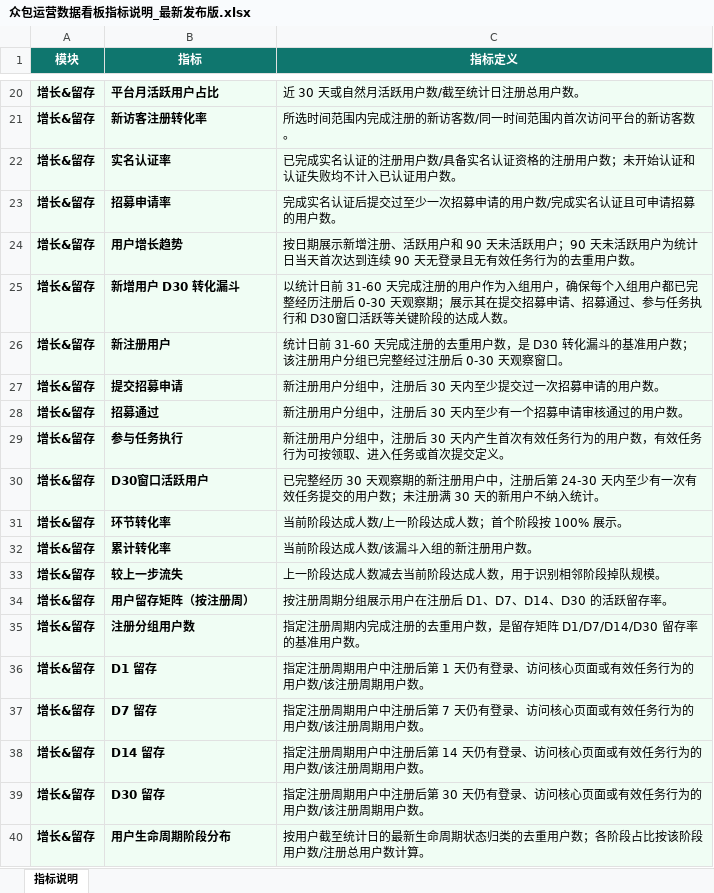
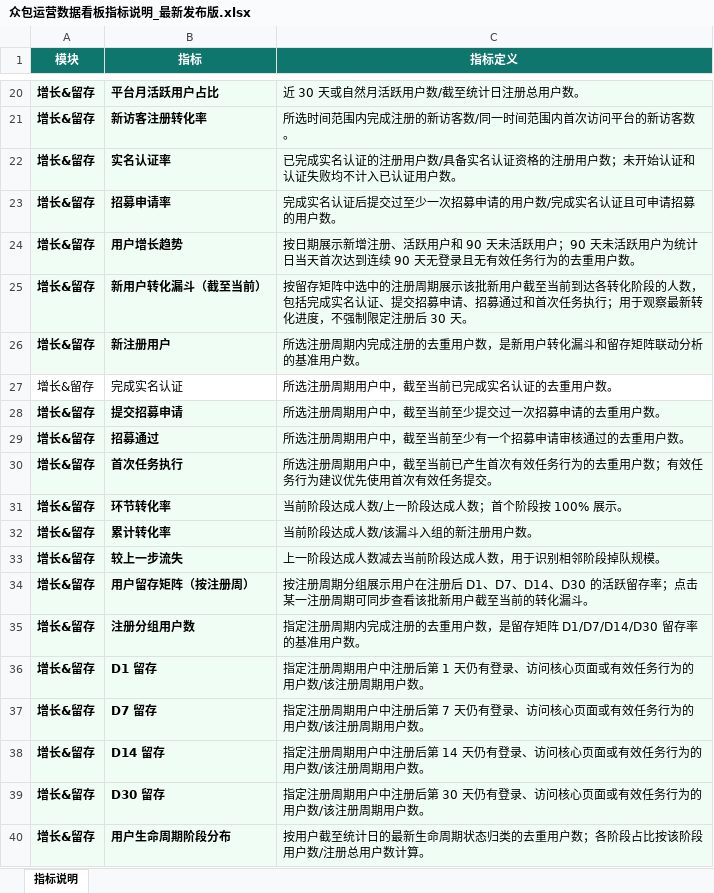
Before and after one commit to nolfacalatroni776-design/appen-crowd-dashboard, an Excel workbook: docs/众包运营数据看板指标说明_最新发布版.xlsx, sheet 指标说明, drawn as a sheet; only a part is shown, gaps mark what is left out; values as stored, in another font and other column widths than the file's, no borders; removed rows and columns are numbered as before the commit, all else as after; the diff names each change by its address in the sheet, - before the commit and + after, or states it on an @@ line.

```diff
--- a/docs/众包运营数据看板指标说明_最新发布版.xlsx (sheet 指标说明)
+++ b/docs/众包运营数据看板指标说明_最新发布版.xlsx (sheet 指标说明)
-row 25: 增长&留存 | 新增用户 D30 转化漏斗 | 以统计日前 31-60 天完成注册的用户作为入组用户，确保每个入组用户都已完整经历注册后 0-30 天观察期；展示其在提交招募申请、招募通过、参与任务执行和 D30窗口活跃等关键阶段的达成人数。
+row 25: 增长&留存 | 新用户转化漏斗（截至当前） | 按留存矩阵中选中的注册周期展示该批新用户截至当前到达各转化阶段的人数，包括完成实名认证、提交招募申请、招募通过和首次任务执行；用于观察最新转化进度，不强制限定注册后 30 天。
-C26 (指标定义): 统计日前 31-60 天完成注册的去重用户数，是 D30 转化漏斗的基准用户数；该注册用户分组已完整经过注册后 0-30 天观察窗口。
+C26 (指标定义): 所选注册周期内完成注册的去重用户数，是新用户转化漏斗和留存矩阵联动分析的基准用户数。
+row 27: 增长&留存 | 完成实名认证 | 所选注册周期用户中，截至当前已完成实名认证的去重用户数。
-C28 (指标定义): 新注册用户分组中，注册后 30 天内至少提交过一次招募申请的用户数。
+C28 (指标定义): 所选注册周期用户中，截至当前至少提交过一次招募申请的去重用户数。
-C29 (指标定义): 新注册用户分组中，注册后 30 天内至少有一个招募申请审核通过的用户数。
+C29 (指标定义): 所选注册周期用户中，截至当前至少有一个招募申请审核通过的去重用户数。
-B30 (指标): 参与任务执行
+B30 (指标): 首次任务执行
-C30 (指标定义): 新注册用户分组中，注册后 30 天内产生首次有效任务行为的用户数，有效任务行为可按领取、进入任务或首次提交定义。
+C30 (指标定义): 所选注册周期用户中，截至当前已产生首次有效任务行为的去重用户数；有效任务行为建议优先使用首次有效任务提交。
-row 30: 增长&留存 | D30窗口活跃用户 | 已完整经历 30 天观察期的新注册用户中，注册后第 24-30 天内至少有一次有效任务提交的用户数；未注册满 30 天的新用户不纳入统计。
-C34 (指标定义): …跃留存率。
+C34 (指标定义): …跃留存率；点击某一注册周期可同步查看该批新用户截至当前的转化漏斗。
```
Also changed, not shown: 4 other files.
